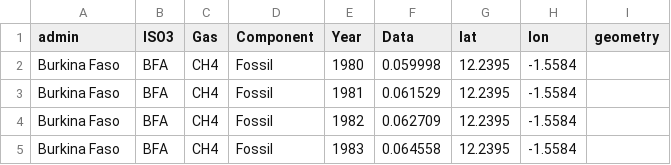
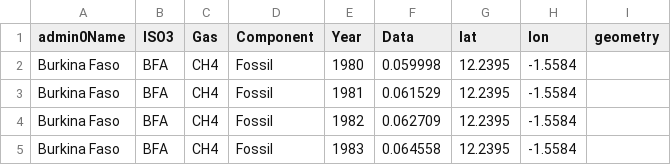
Before and after one commit to chrystali2002/test, a CSV file: test2/EMISSIONS_ANNUAL_1830-2021b.csv, drawn as a sheet; only a part is shown.

Commit message:
Update EMISSIONS_ANNUAL_1830-2021b.csv

```diff
--- a/test2/EMISSIONS_ANNUAL_1830-2021b.csv
+++ b/test2/EMISSIONS_ANNUAL_1830-2021b.csv
@@ -1,2 +1,2 @@
-admin,ISO3,Gas,Component,Year,Data,lat,lon,geometry
+admin0Name,ISO3,Gas,Component,Year,Data,lat,lon,geometry
 Burkina Faso,BFA,CH4,Fossil,1980,0.059998,12.2395,-1.5584,
```
